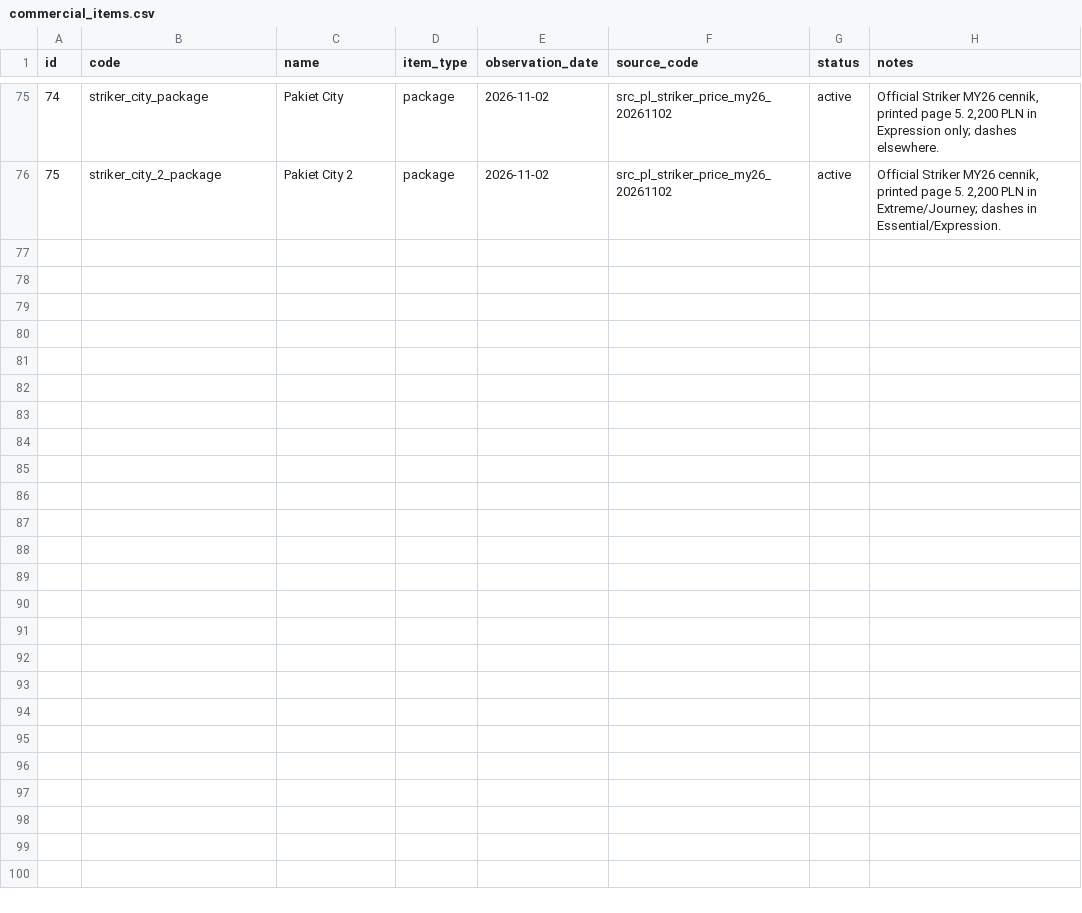
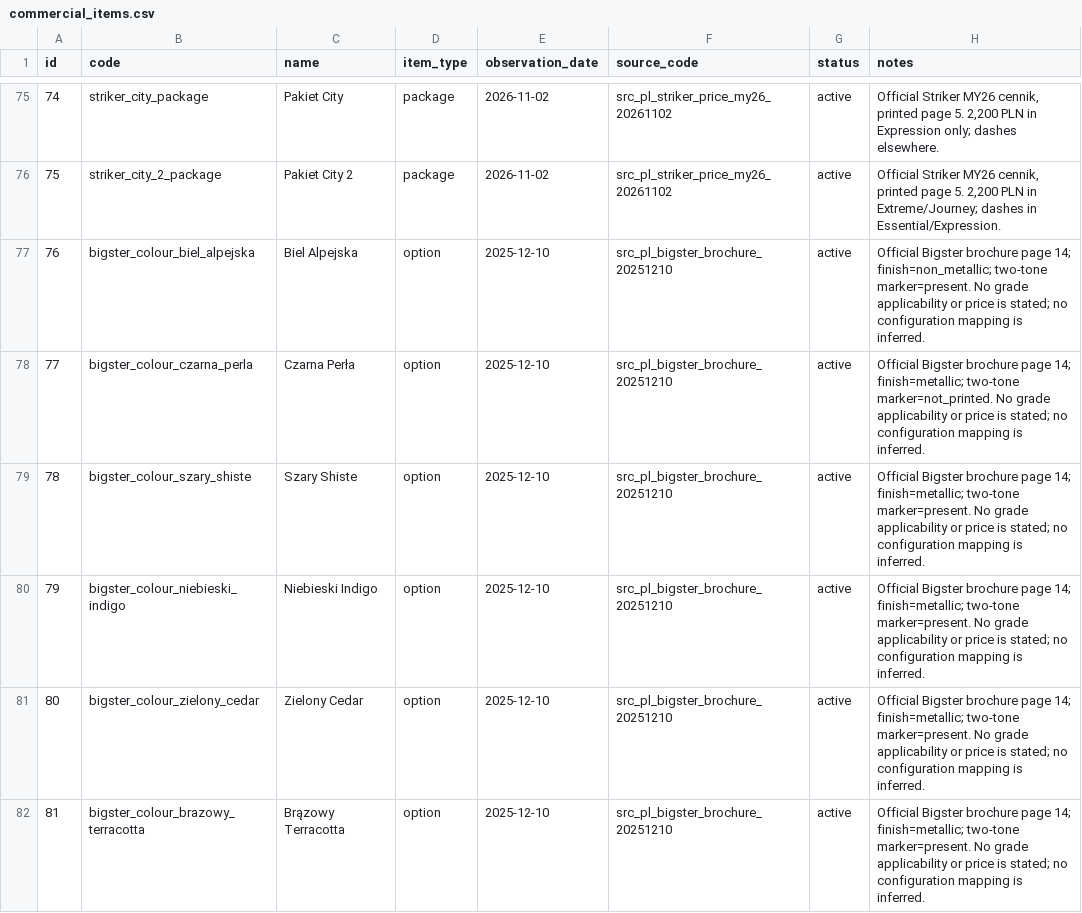
Before and after one commit to xbodzio7/Dacia-Knowledge-Base, a CSV file: data/master/commercial_items.csv, drawn as a sheet; only a part is shown, gaps mark what is left out; the diff names each change by its address in the sheet, - before the commit and + after, or states it on an @@ line.

```diff
--- a/data/master/commercial_items.csv
+++ b/data/master/commercial_items.csv
+row 77: 76 | bigster_colour_biel_alpejska | Biel Alpejska | option | 2025-12-10 | src_pl_bigster_brochure_20251210 | active | Official Bigster brochure page 14; finish=non_metallic; two-tone marker=present. No grade applicability or price is stated; no configuration mapping is inferred.
+row 78: 77 | bigster_colour_czarna_perla | Czarna Perła | option | 2025-12-10 | src_pl_bigster_brochure_20251210 | active | Official Bigster brochure page 14; finish=metallic; two-tone marker=not_printed. No grade applicability or price is stated; no configuration mapping is inferred.
+row 79: 78 | bigster_colour_szary_shiste | Szary Shiste | option | 2025-12-10 | src_pl_bigster_brochure_20251210 | active | Official Bigster brochure page 14; finish=metallic; two-tone marker=present. No grade applicability or price is stated; no configuration mapping is inferred.
+row 80: 79 | bigster_colour_niebieski_indigo | Niebieski Indigo | option | 2025-12-10 | src_pl_bigster_brochure_20251210 | active | Official Bigster brochure page 14; finish=metallic; two-tone marker=present. No grade applicability or price is stated; no configuration mapping is inferred.
+row 81: 80 | bigster_colour_zielony_cedar | Zielony Cedar | option | 2025-12-10 | src_pl_bigster_brochure_20251210 | active | Official Bigster brochure page 14; finish=metallic; two-tone marker=present. No grade applicability or price is stated; no configuration mapping is inferred.
+row 82: 81 | bigster_colour_brazowy_terracotta | Brązowy Terracotta | option | 2025-12-10 | src_pl_bigster_brochure_20251210 | active | Official Bigster brochure page 14; finish=metallic; two-tone marker=present. No grade applicability or price is stated; no configuration mapping is inferred.
```
Also changed, not shown: data/master/commercial_item_attributes.csv, data/master/sources.csv, 12 other files.
